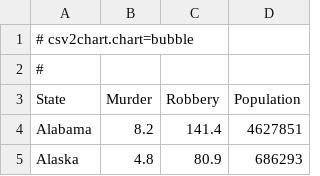
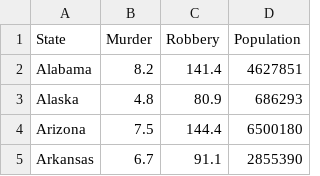
Before and after one commit to eobermuhlner/csv2chart, a CSV file: ch.obermuhlner.csv2chart.example/data/Crime2005.csv, drawn as a sheet; only a part is shown; the shorter side is filled out with more unchanged rows.

```diff
--- a/ch.obermuhlner.csv2chart.example/data/Crime2005.csv
+++ b/ch.obermuhlner.csv2chart.example/data/Crime2005.csv
@@ -1,3 +1 @@
-# csv2chart.chart=bubble
-#
 State,Murder,Robbery,Population
```
Also changed, not shown: ch.obermuhlner.csv2chart.example/data/HeartAttackRisk.csv, 6 other files.
